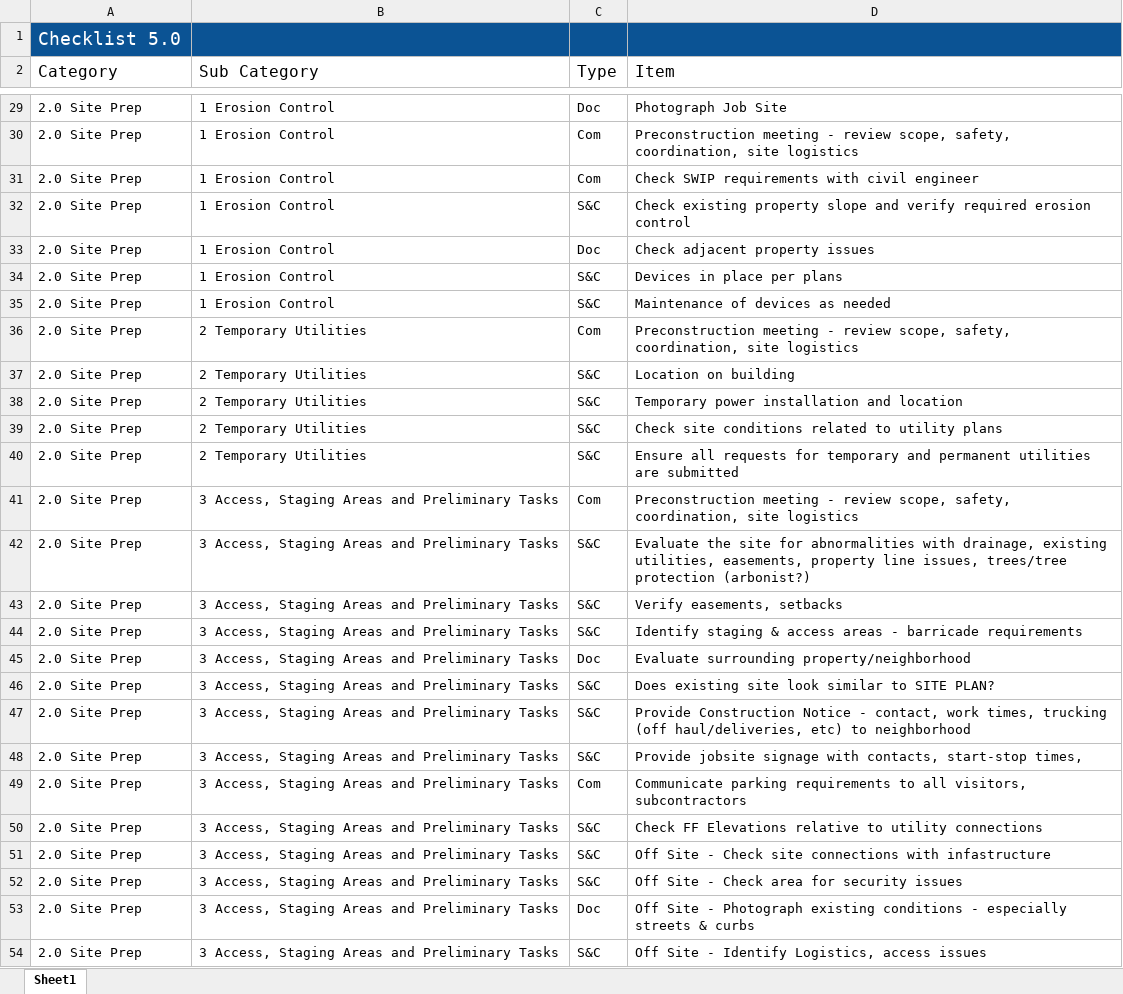
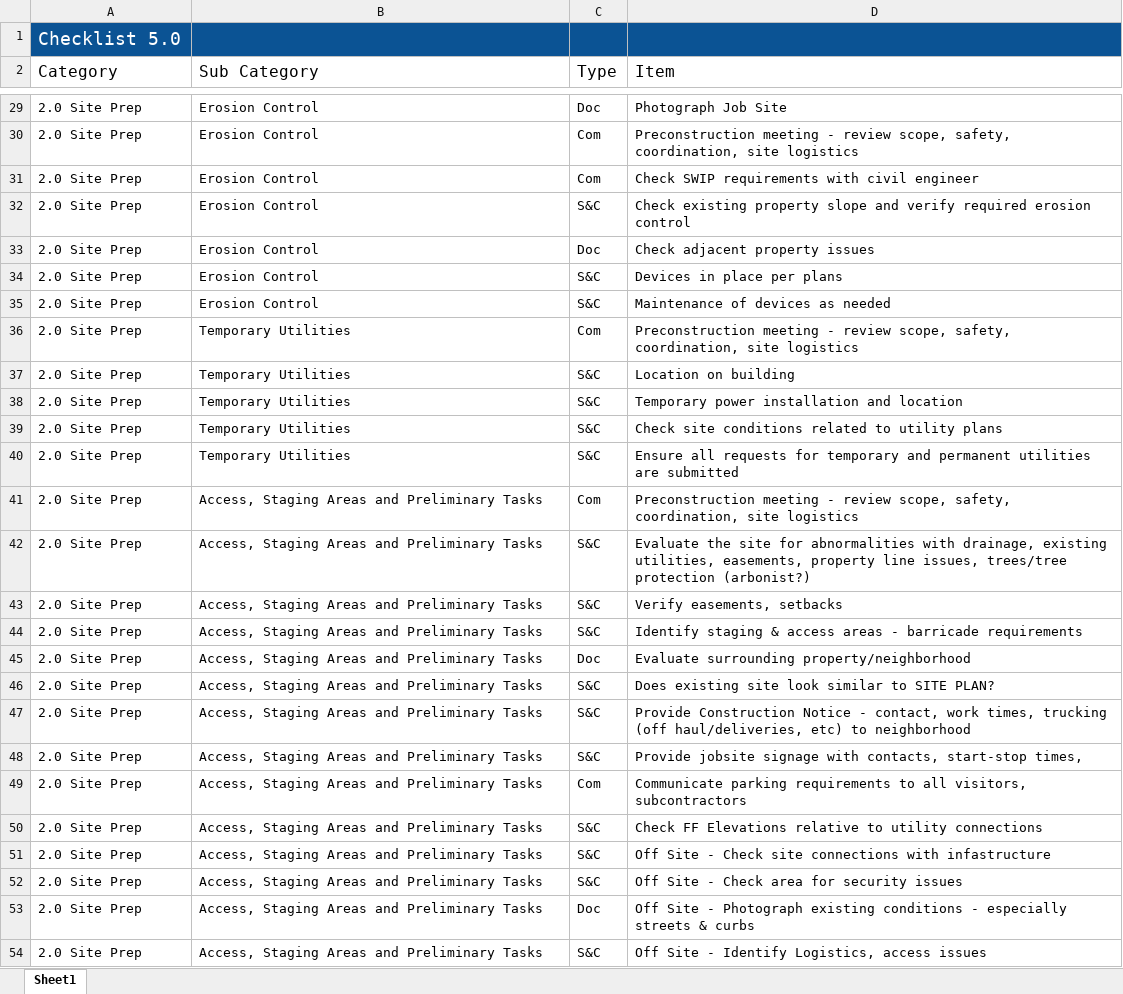
Before and after one commit to maxhs/BuildHawk, an Excel workbook: public/core_checklist.xlsx, sheet Sheet1, drawn as a sheet; only a part is shown, gaps mark what is left out; values as stored, in another font and other column widths than the file's, no borders; the diff covers the shown part only; the diff names each change by its address in the sheet, - before the commit and + after, or states it on an @@ line.

```diff
--- a/public/core_checklist.xlsx (sheet Sheet1)
+++ b/public/core_checklist.xlsx (sheet Sheet1)
-B29:B35 (Sub Category): 1 Erosion Control
+B29:B35 (Sub Category): Erosion Control
-B36:B40 (Sub Category): 2 Temporary Utilities
+B36:B40 (Sub Category): Temporary Utilities
-B41:B54 (Sub Category): 3 Access, Staging Areas and Preliminary Tasks
+B41:B54 (Sub Category): Access, Staging Areas and Preliminary Tasks
```
Also changed, not shown: 531 edited cells elsewhere in this sheet, 1 other file.
